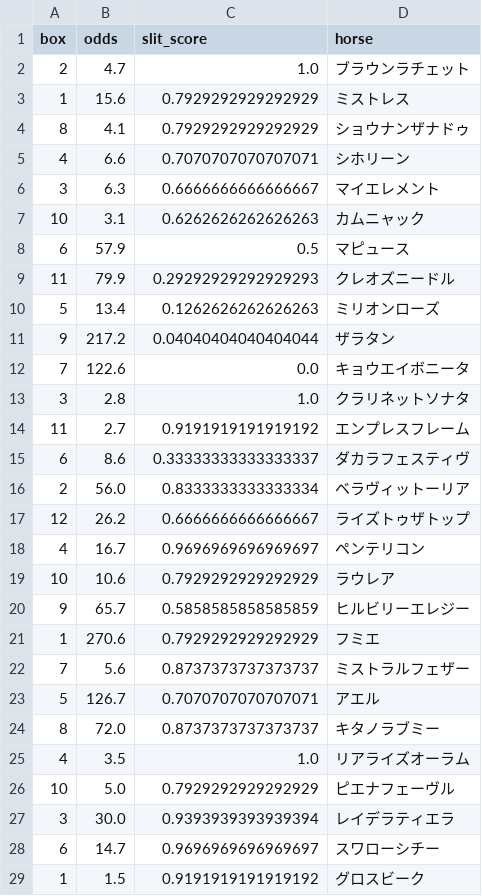
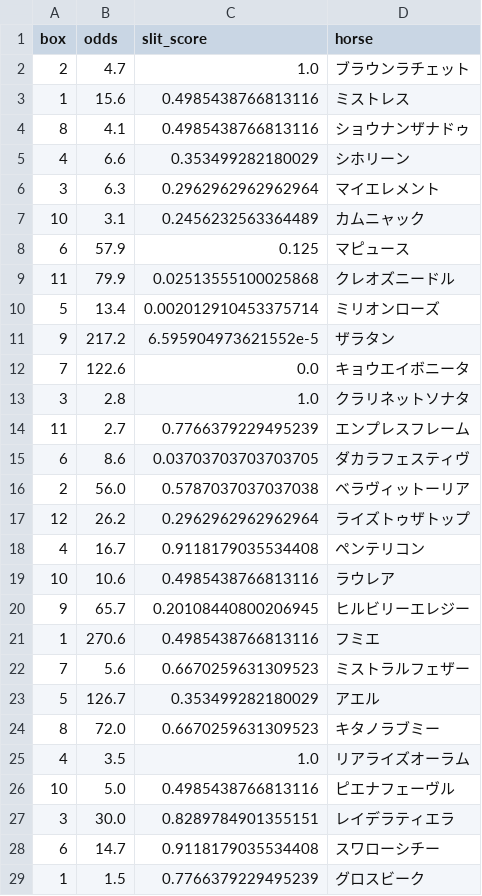
Before and after one commit to tndd/Mymljl, a CSV file: data/race_dataset.csv, drawn as a sheet; only a part is shown; the diff covers the shown part only.

Commit message:
slit_scoreを非線形に
alpha=3で

```diff
--- a/data/race_dataset.csv
+++ b/data/race_dataset.csv
@@ -2,28 +2,28 @@ box,odds,slit_score,horse
 2,4.7,1.0,ブラウンラチェット
-1,15.6,0.7929292929292929,ミストレス
-8,4.1,0.7929292929292929,ショウナンザナドゥ
-4,6.6,0.7070707070707071,シホリーン
-3,6.3,0.6666666666666667,マイエレメント
-10,3.1,0.6262626262626263,カムニャック
-6,57.9,0.5,マピュース
-11,79.9,0.29292929292929293,クレオズニードル
-5,13.4,0.1262626262626263,ミリオンローズ
-9,217.2,0.04040404040404044,ザラタン
+1,15.6,0.4985438766813116,ミストレス
+8,4.1,0.4985438766813116,ショウナンザナドゥ
+4,6.6,0.353499282180029,シホリーン
+3,6.3,0.2962962962962964,マイエレメント
+10,3.1,0.2456232563364489,カムニャック
+6,57.9,0.125,マピュース
+11,79.9,0.02513555100025868,クレオズニードル
+5,13.4,0.002012910453375714,ミリオンローズ
+9,217.2,6.595904973621552e-5,ザラタン
 7,122.6,0.0,キョウエイボニータ
 3,2.8,1.0,クラリネットソナタ
-11,2.7,0.9191919191919192,エンプレスフレーム
-6,8.6,0.33333333333333337,ダカラフェスティヴ
-2,56.0,0.8333333333333334,ベラヴィットーリア
-12,26.2,0.6666666666666667,ライズトゥザトップ
-4,16.7,0.9696969696969697,ペンテリコン
-10,10.6,0.7929292929292929,ラウレア
-9,65.7,0.5858585858585859,ヒルビリーエレジー
-1,270.6,0.7929292929292929,フミエ
-7,5.6,0.8737373737373737,ミストラルフェザー
-5,126.7,0.7070707070707071,アエル
-8,72.0,0.8737373737373737,キタノラブミー
+11,2.7,0.7766379229495239,エンプレスフレーム
+6,8.6,0.03703703703703705,ダカラフェスティヴ
+2,56.0,0.5787037037037038,ベラヴィットーリア
+12,26.2,0.2962962962962964,ライズトゥザトップ
+4,16.7,0.9118179035534408,ペンテリコン
+10,10.6,0.4985438766813116,ラウレア
+9,65.7,0.20108440800206945,ヒルビリーエレジー
+1,270.6,0.4985438766813116,フミエ
+7,5.6,0.6670259631309523,ミストラルフェザー
+5,126.7,0.353499282180029,アエル
+8,72.0,0.6670259631309523,キタノラブミー
 4,3.5,1.0,リアライズオーラム
-10,5.0,0.7929292929292929,ピエナフェーヴル
-3,30.0,0.9393939393939394,レイデラティエラ
-6,14.7,0.9696969696969697,スワローシチー
-1,1.5,0.9191919191919192,グロスビーク
+10,5.0,0.4985438766813116,ピエナフェーヴル
+3,30.0,0.8289784901355151,レイデラティエラ
+6,14.7,0.9118179035534408,スワローシチー
+1,1.5,0.7766379229495239,グロスビーク
```
Also changed, not shown: 6 edited cells elsewhere in this file, 1 other file.
